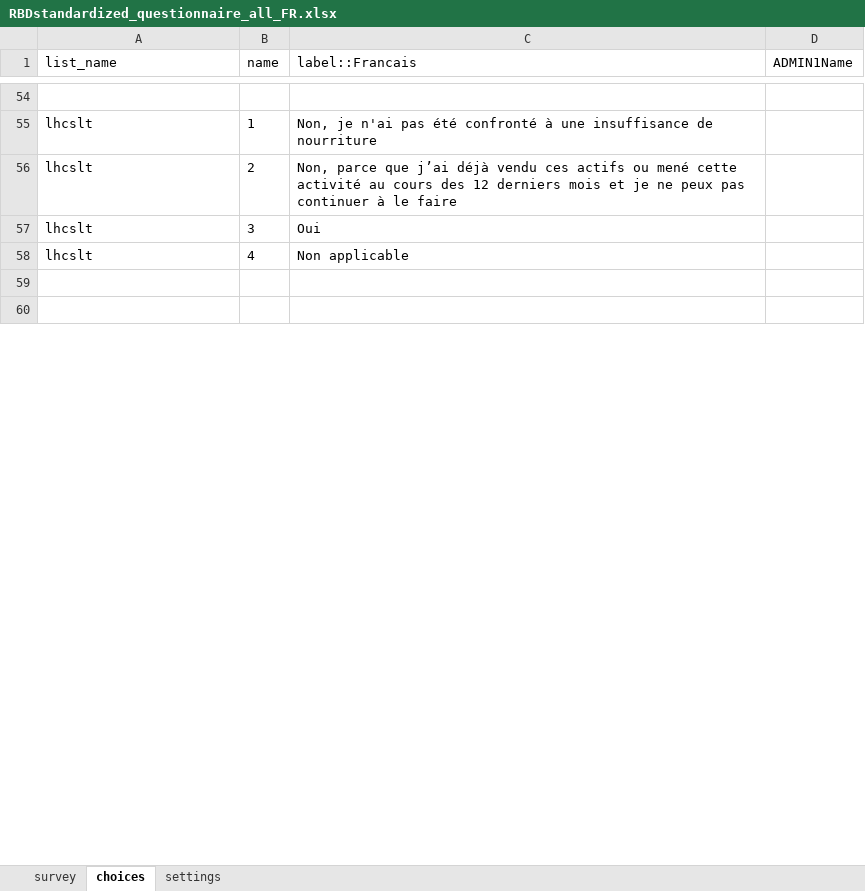
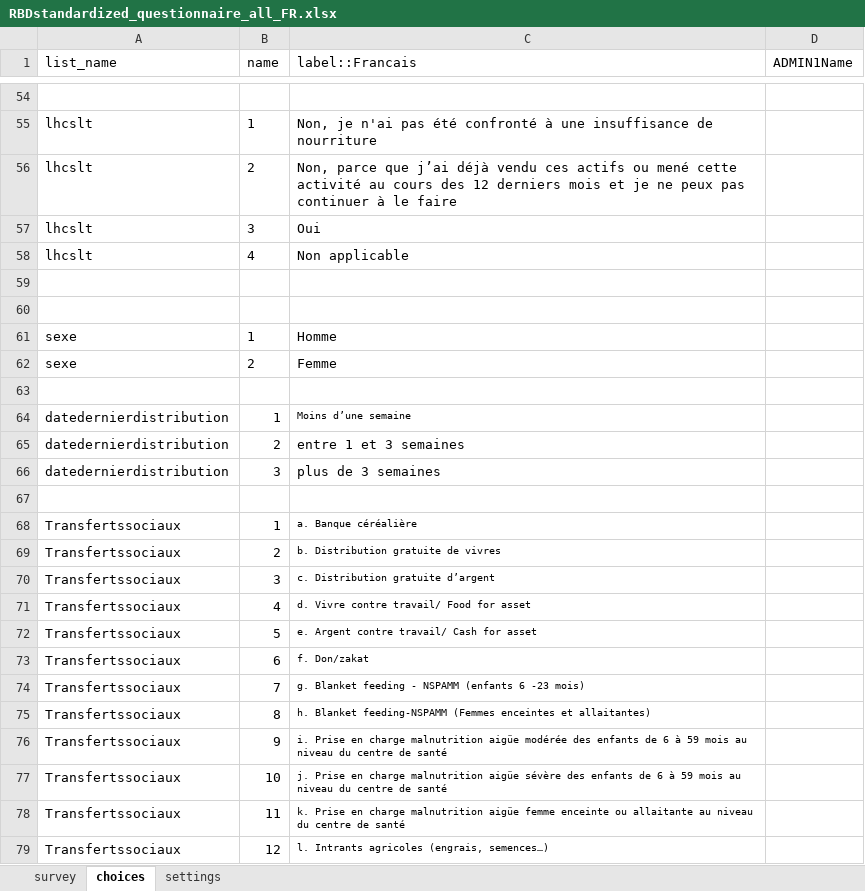
Before and after one commit to boubaseydi/RBD_Resilience_guide_FR, an Excel workbook: questionnaires/RBDstandardized_questionnaire_all_FR.xlsx, sheet choices, drawn as a sheet; only a part is shown, gaps mark what is left out; values as stored, in another font and other column widths than the file's, no borders; conditional formats not drawn; the diff covers the shown part only; the diff names each change by its address in the sheet, - before the commit and + after, or states it on an @@ line.

```diff
--- a/questionnaires/RBDstandardized_questionnaire_all_FR.xlsx (sheet choices)
+++ b/questionnaires/RBDstandardized_questionnaire_all_FR.xlsx (sheet choices)
+row 61: sexe | 1 | Homme
+row 62: sexe | 2 | Femme
+row 63: (empty)
+row 64: datedernierdistribution | 1 | Moins d’une semaine
+row 65: datedernierdistribution | 2 | entre 1 et 3 semaines
+row 66: datedernierdistribution | 3 | plus de 3 semaines
+row 67: (empty)
+row 68: Transfertssociaux | 1 | a. Banque céréalière
+row 69: Transfertssociaux | 2 | b. Distribution gratuite de vivres
+row 70: Transfertssociaux | 3 | c. Distribution gratuite d’argent
+row 71: Transfertssociaux | 4 | d. Vivre contre travail/ Food for asset
+row 72: Transfertssociaux | 5 | e. Argent contre travail/ Cash for asset
+row 73: Transfertssociaux | 6 | f. Don/zakat
+row 74: Transfertssociaux | 7 | g. Blanket feeding - NSPAMM (enfants 6 -23 mois)
+row 75: Transfertssociaux | 8 | h. Blanket feeding-NSPAMM (Femmes enceintes et allaitantes)
+row 76: Transfertssociaux | 9 | i. Prise en charge malnutrition aigüe modérée des enfants de 6 à 59 mois au niveau du centre de santé
+row 77: Transfertssociaux | 10 | j. Prise en charge malnutrition aigüe sévère des enfants de 6 à 59 mois au niveau du centre de santé
+row 78: Transfertssociaux | 11 | k. Prise en charge malnutrition aigüe femme enceinte ou allaitante au niveau du centre de santé
+row 79: Transfertssociaux | 12 | l. Intrants agricoles (engrais, semences…)
```
Also changed, not shown: 154 added rows and cell formats elsewhere in this sheet, questionnaires/RBDstandardized_questionnaire_resilience.xlsx.
